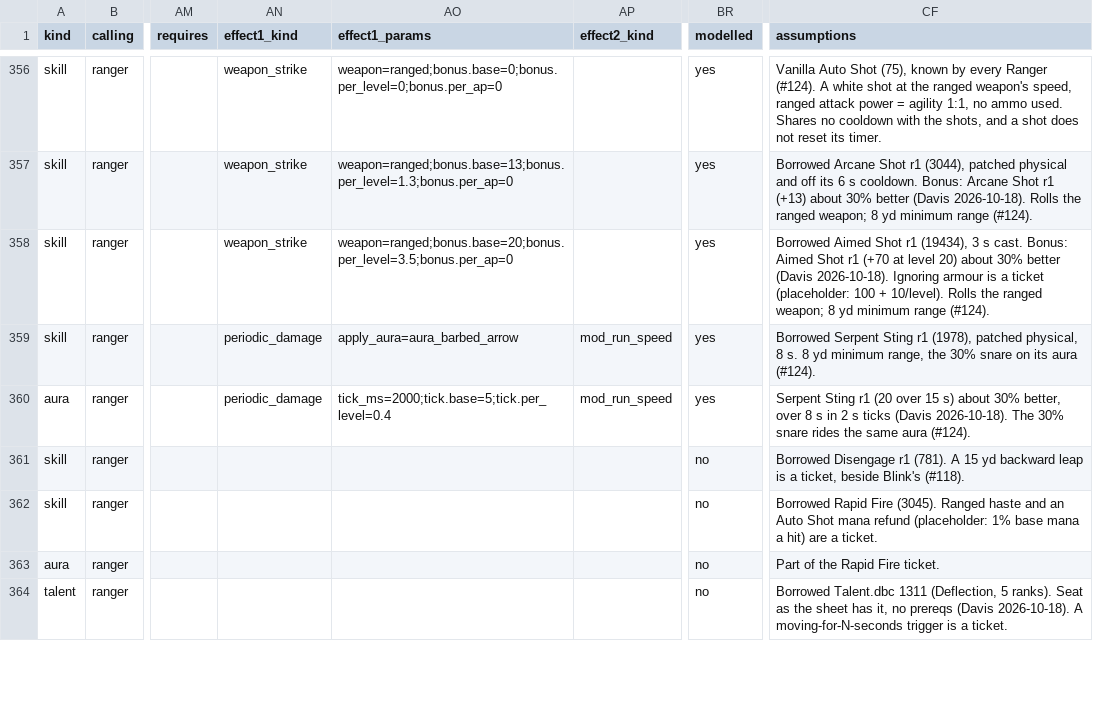
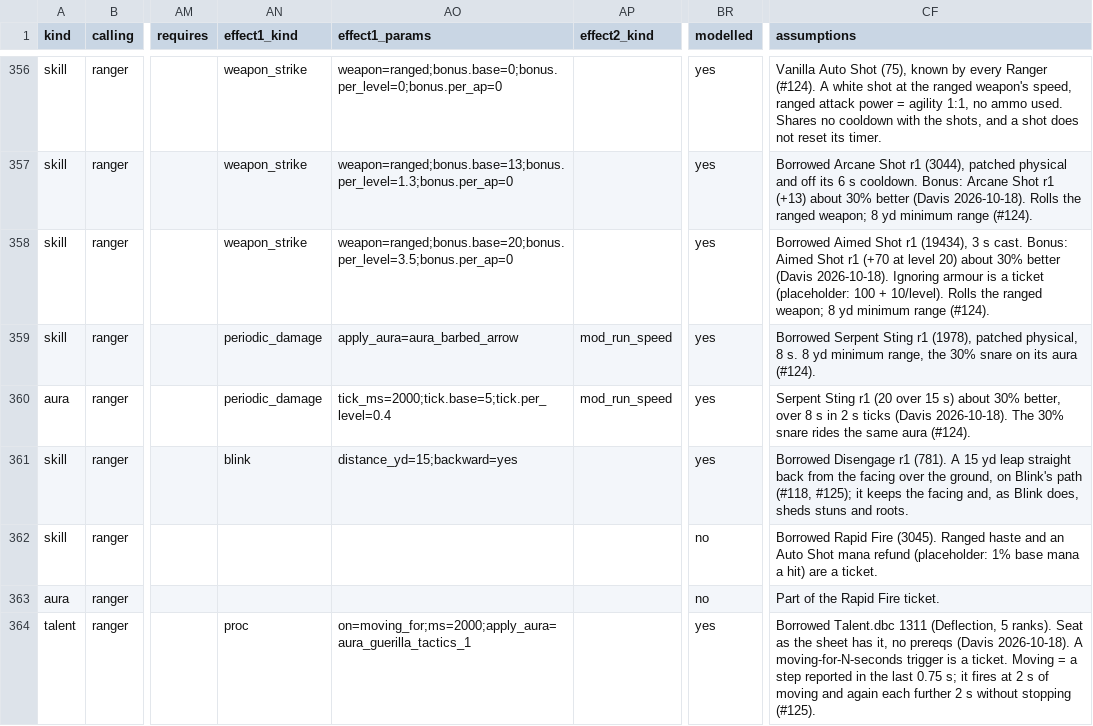
Before and after one commit to dmavs412/twilights-eve-wow, a CSV file: data/twilights-eve/master.csv, drawn as a sheet; only a part is shown, gaps mark what is left out; the diff covers the shown part only; the diff names each change by its address in the sheet, - before the commit and + after, or states it on an @@ line.

```diff
--- a/data/twilights-eve/master.csv
+++ b/data/twilights-eve/master.csv
-AN361 (effect1_kind): (empty)
+AN361 (effect1_kind): blink
-AO361 (effect1_params): (empty)
+AO361 (effect1_params): distance_yd=15;backward=yes
-BR361 (modelled): no
+BR361 (modelled): yes
-CF361 (assumptions): …15 yd backward leap is a ticket, beside Blink's (#118).
+CF361 (assumptions): …15 yd leap straight back from the facing over the ground, on Blink's path (#118, #125); it keeps the facing and, as Blink does, sheds stuns and roots.
-AN364 (effect1_kind): (empty)
+AN364 (effect1_kind): proc
-AO364 (effect1_params): (empty)
+AO364 (effect1_params): on=moving_for;ms=2000;apply_aura=aura_guerilla_tactics_1
-BR364 (modelled): no
+BR364 (modelled): yes
-CF364 (assumptions): …a ticket.
+CF364 (assumptions): …a ticket. Moving = a step reported in the last 0.75 s; it fires at 2 s of moving and again each further 2 s without stopping (#125).
```
Also changed, not shown: 7 added rows and 24 edited cells elsewhere in this file, 11 other files.
